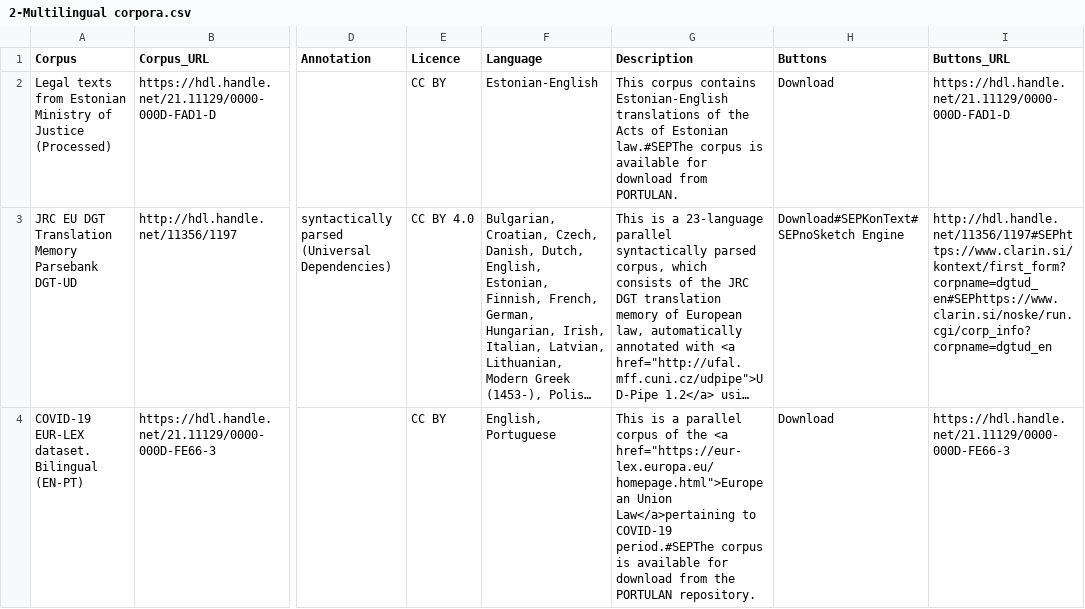
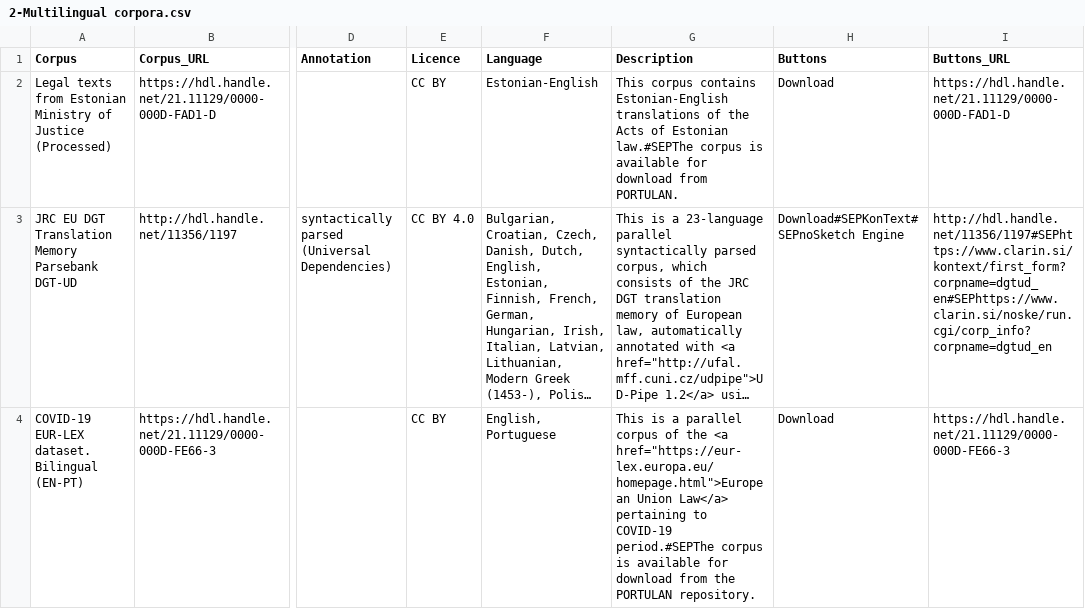
Before and after one commit to clarin-eric/resource-families-html-generator, a CSV file: resource_families/Legal corpora/1-Legal corpora in the CLARIN infrastructure/2-Multilingual corpora.csv, drawn as a sheet; only a part is shown, gaps mark what is left out; long unchanged cells end in …; the diff covers the shown part only; the diff names each change by its address in the sheet, - before the commit and + after, or states it on an @@ line.

```diff
--- a/resource_families/Legal corpora/1-Legal corpora in the CLARIN infrastructure/2-Multilingual corpora.csv
+++ b/resource_families/Legal corpora/1-Legal corpora in the CLARIN infrastructure/2-Multilingual corpora.csv
-G4 (Description): …href="https://eur-lex.europa.eu/homepage.html">European Union Law</a>pertaining to COVID-19…
+G4 (Description): …href="https://eur-lex.europa.eu/homepage.html">European Union Law</a> pertaining to COVID-19…
```
Also changed, not shown: 1 edited cell elsewhere in this file, resource_families/Legal corpora/1-Legal corpora in the CLARIN infrastructure/1-Monolingual corpora.csv.
